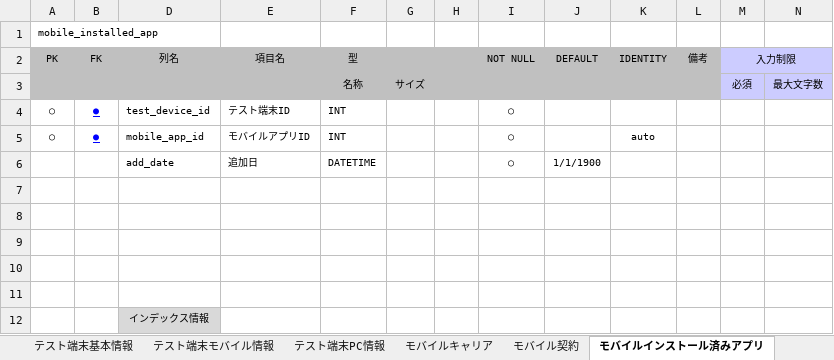
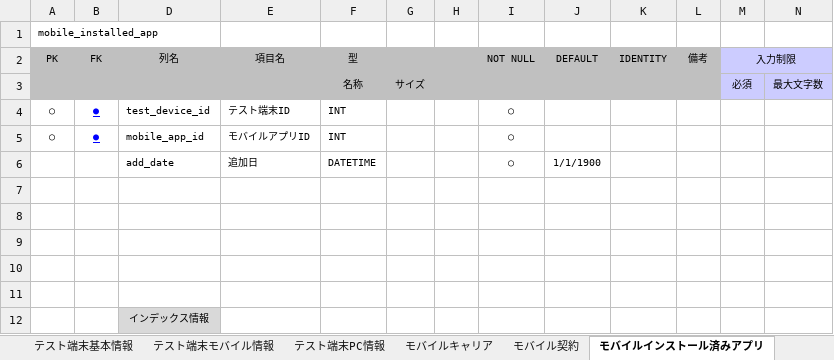
Before and after one commit to AsukaKobayashi-agex/test-terminal-rental-system, an Excel workbook: specification/database/0616_harada_DB項目定義書_テスト端末貸出システム.xlsm, sheet モバイルインストール済みアプリ, drawn as a sheet; values as stored, in another font and other column widths than the file's, no borders; the diff names each change by its address in the sheet, - before the commit and + after, or states it on an @@ line.

```diff
--- a/specification/database/0616_harada_DB項目定義書_テスト端末貸出システム.xlsm (sheet モバイルインストール済みアプリ)
+++ b/specification/database/0616_harada_DB項目定義書_テスト端末貸出システム.xlsm (sheet モバイルインストール済みアプリ)
-K5 (IDENTITY): auto
+K5 (IDENTITY): (empty)
```
Also changed, not shown: sheet レンタル品, sheet テスト端末PC情報, sheet ユーザー, sheet INDEX項目表（レンタル品）, charts or pictures, specification/database/DB項目定義書_テスト端末貸出システム.xlsm.
